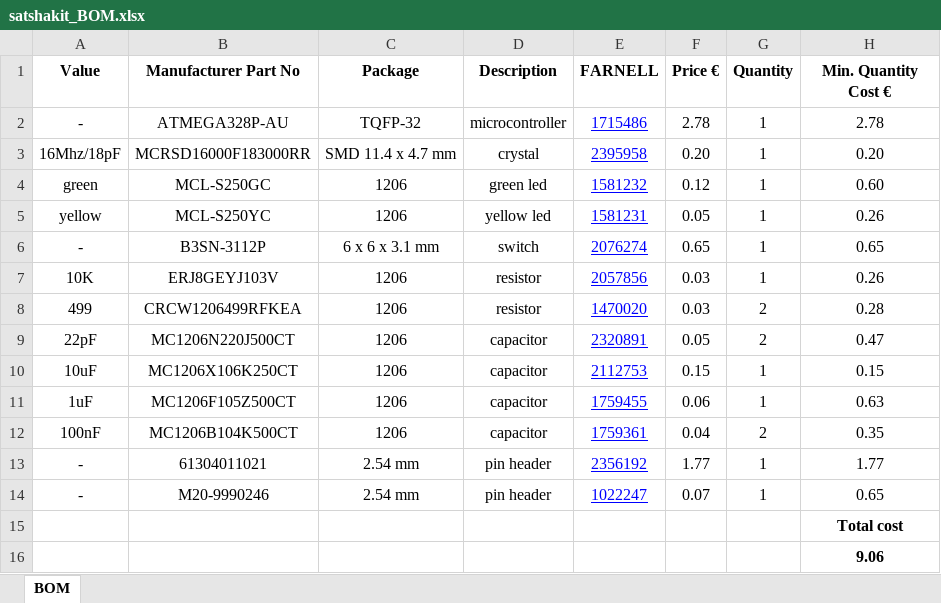
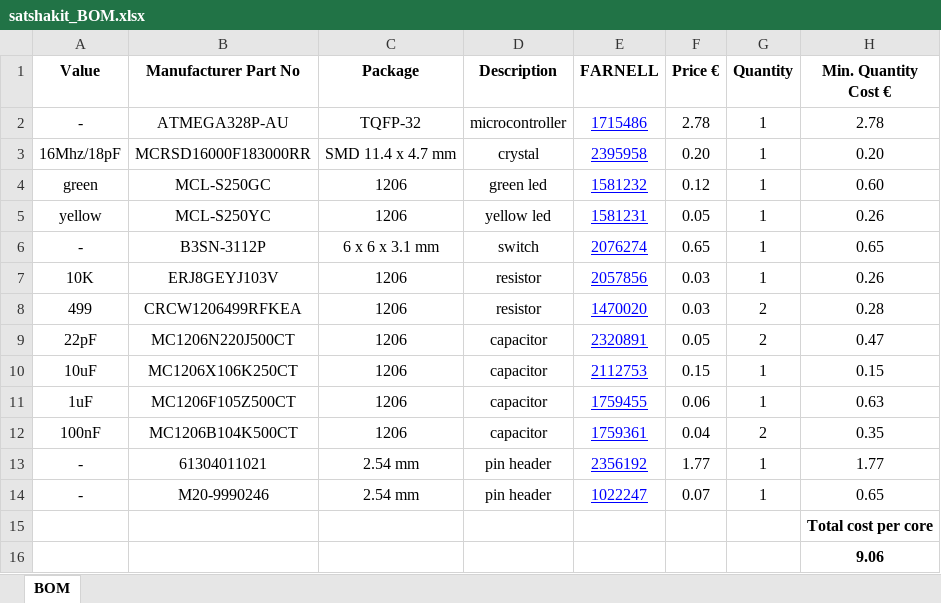
Before and after one commit to satshakit/satshakit-multicore, an Excel workbook: docs/satshakit_BOM.xlsx, sheet BOM, drawn as a sheet; values as stored, in another font and other column widths than the file's, no borders; the diff names each change by its address in the sheet, - before the commit and + after, or states it on an @@ line.

```diff
--- a/docs/satshakit_BOM.xlsx (sheet BOM)
+++ b/docs/satshakit_BOM.xlsx (sheet BOM)
-H15 (Min. Quantity Cost €): Total cost
+H15 (Min. Quantity Cost €): Total cost per core
```
Also changed, not shown: 1 other file.
